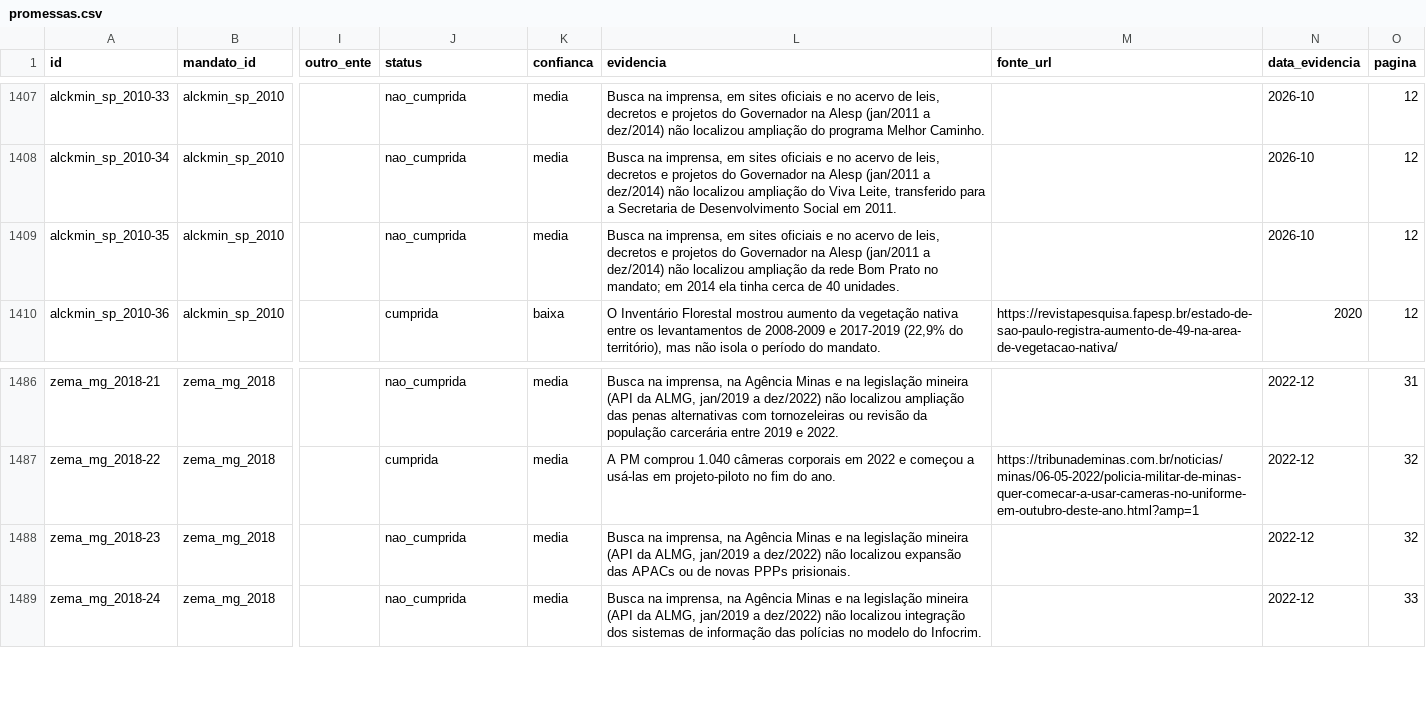
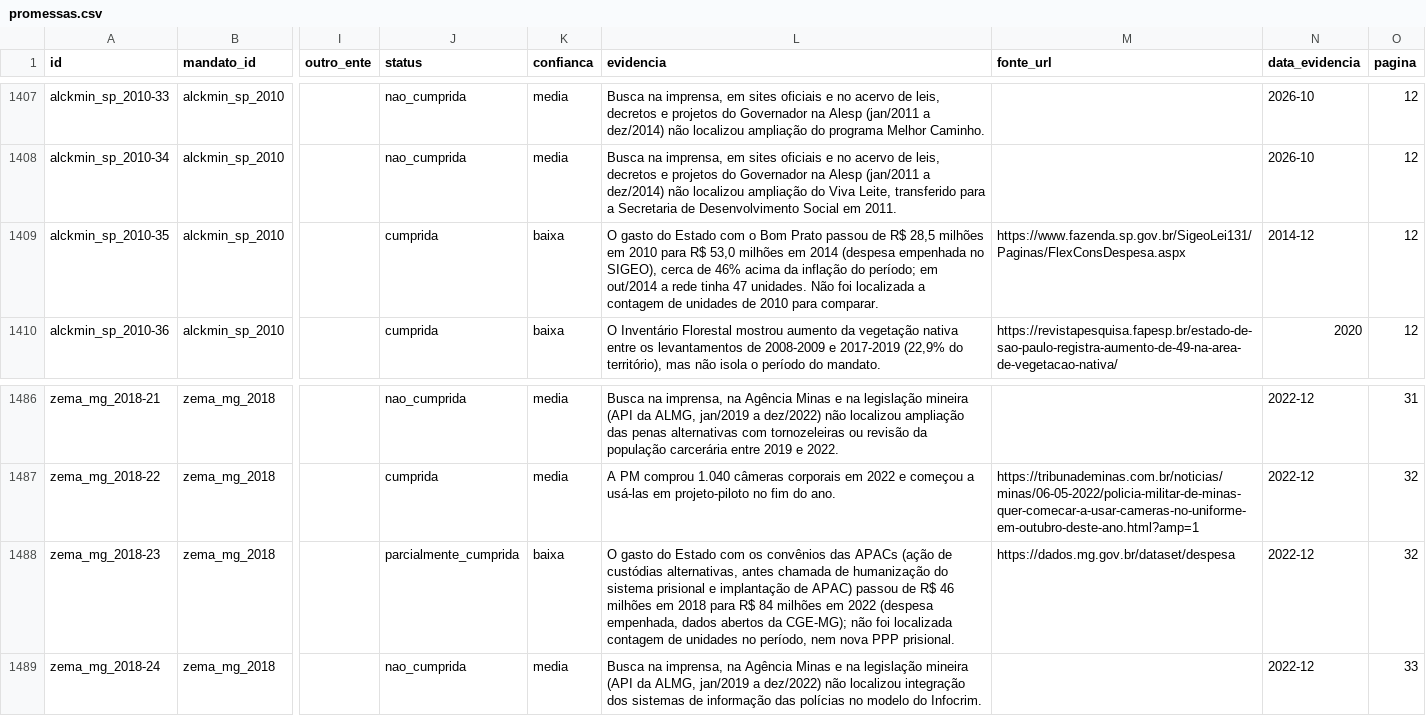
Before and after one commit to andre-fs-massa/monitor-de-promessas, a CSV file: data/base_aberta/promessas.csv, drawn as a sheet; only a part is shown, gaps mark what is left out; the diff names each change by its address in the sheet, - before the commit and + after, or states it on an @@ line.

```diff
--- a/data/base_aberta/promessas.csv
+++ b/data/base_aberta/promessas.csv
-J1409 (status): nao_cumprida
+J1409 (status): cumprida
-K1409 (confianca): media
+K1409 (confianca): baixa
-L1409 (evidencia): Busca na imprensa, em sites oficiais e no acervo de leis, decretos e projetos do Governador na Alesp (jan/2011 a dez/2014) não localizou ampliação da rede Bom Prato no mandato; em 2014 ela tinha cerca de 40 unidades.
+L1409 (evidencia): O gasto do Estado com o Bom Prato passou de R$ 28,5 milhões em 2010 para R$ 53,0 milhões em 2014 (despesa empenhada no SIGEO), cerca de 46% acima da inflação do período; em out/2014 a rede tinha 47 unidades. Não foi localizada a contagem de unidades de 2010 para comparar.
-M1409 (fonte_url): (empty)
+M1409 (fonte_url): https://www.fazenda.sp.gov.br/SigeoLei131/Paginas/FlexConsDespesa.aspx
-N1409 (data_evidencia): 2026-10
+N1409 (data_evidencia): 2014-12
-J1488 (status): nao_cumprida
+J1488 (status): parcialmente_cumprida
-K1488 (confianca): media
+K1488 (confianca): baixa
-L1488 (evidencia): Busca na imprensa, na Agência Minas e na legislação mineira (API da ALMG, jan/2019 a dez/2022) não localizou expansão das APACs ou de novas PPPs prisionais.
+L1488 (evidencia): O gasto do Estado com os convênios das APACs (ação de custódias alternativas, antes chamada de humanização do sistema prisional e implantação de APAC) passou de R$ 46 milhões em 2018 para R$ 84 milhões em 2022 (despesa empenhada, dados abertos da CGE-MG); não foi localizada contagem de unidades no período, nem nova PPP prisional.
-M1488 (fonte_url): (empty)
+M1488 (fonte_url): https://dados.mg.gov.br/dataset/despesa
```
Also changed, not shown: data/base_aberta/impacto_fiscal.csv, data/impacto_fiscal/alckmin_sp_2010.csv, 11 other files.
